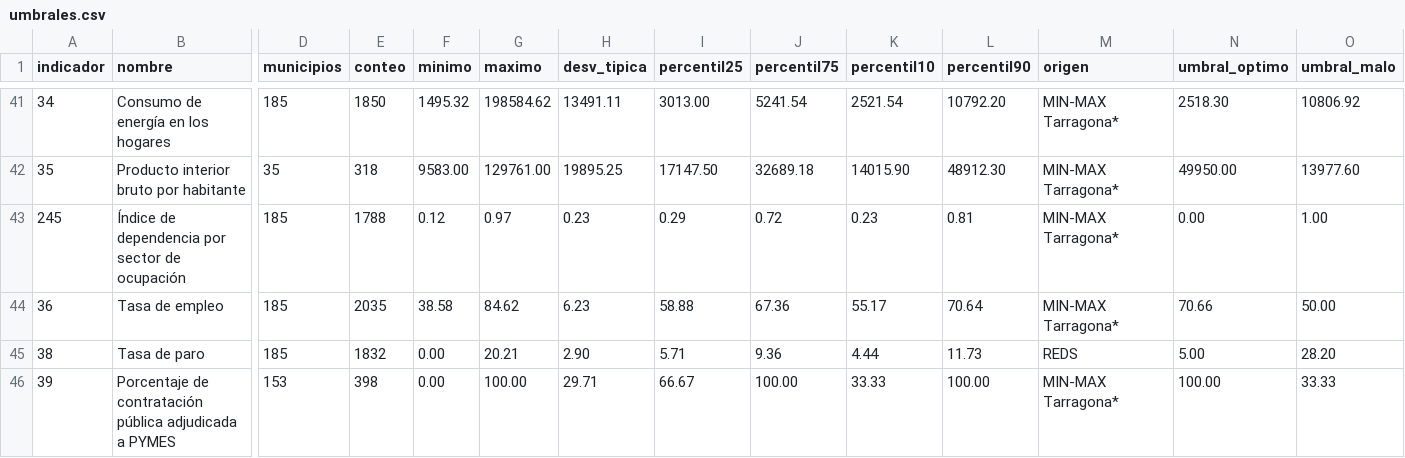
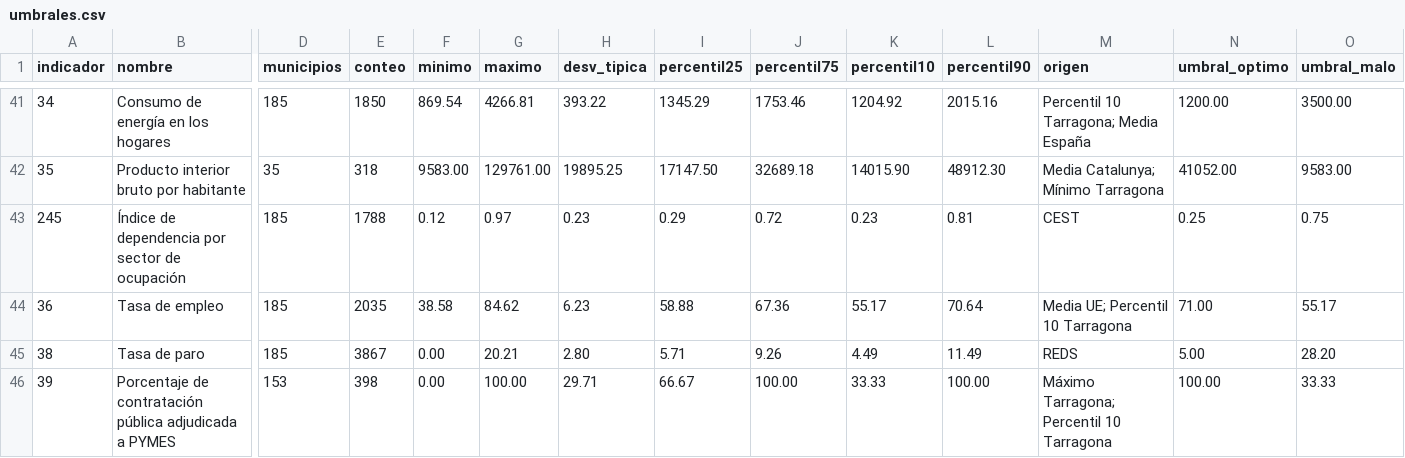
Before and after one commit to smartandcity-dip-tarra/observatorio-tarragona-datos, a CSV file: dataset/umbrales.csv, drawn as a sheet; only a part is shown, gaps mark what is left out; the diff covers the shown part only; the diff names each change by its address in the sheet, - before the commit and + after, or states it on an @@ line.

```diff
--- a/dataset/umbrales.csv
+++ b/dataset/umbrales.csv
-F41 (minimo): 1495.32
+F41 (minimo): 869.54
-G41 (maximo): 198584.62
+G41 (maximo): 4266.81
-H41 (desv_tipica): 13491.11
+H41 (desv_tipica): 393.22
-I41 (percentil25): 3013.00
+I41 (percentil25): 1345.29
-J41 (percentil75): 5241.54
+J41 (percentil75): 1753.46
-K41 (percentil10): 2521.54
+K41 (percentil10): 1204.92
-L41 (percentil90): 10792.20
+L41 (percentil90): 2015.16
-M41 (origen): MIN-MAX Tarragona*
+M41 (origen): Percentil 10 Tarragona; Media España
-N41 (umbral_optimo): 2518.30
+N41 (umbral_optimo): 1200.00
-O41 (umbral_malo): 10806.92
+O41 (umbral_malo): 3500.00
-M42 (origen): MIN-MAX Tarragona*
+M42 (origen): Media Catalunya; Mínimo Tarragona
-N42 (umbral_optimo): 49950.00
+N42 (umbral_optimo): 41052.00
-O42 (umbral_malo): 13977.60
+O42 (umbral_malo): 9583.00
-M43 (origen): MIN-MAX Tarragona*
+M43 (origen): CEST
-N43 (umbral_optimo): 0.00
+N43 (umbral_optimo): 0.25
-O43 (umbral_malo): 1.00
+O43 (umbral_malo): 0.75
-M44 (origen): MIN-MAX Tarragona*
+M44 (origen): Media UE; Percentil 10 Tarragona
-N44 (umbral_optimo): 70.66
+N44 (umbral_optimo): 71.00
-O44 (umbral_malo): 50.00
+O44 (umbral_malo): 55.17
-E45 (conteo): 1832
+E45 (conteo): 3867
-H45 (desv_tipica): 2.90
+H45 (desv_tipica): 2.80
-J45 (percentil75): 9.36
+J45 (percentil75): 9.26
-K45 (percentil10): 4.44
+K45 (percentil10): 4.49
-L45 (percentil90): 11.73
+L45 (percentil90): 11.49
-M46 (origen): MIN-MAX Tarragona*
+M46 (origen): Máximo Tarragona; Percentil 10 Tarragona
```
Also changed, not shown: 146 edited cells elsewhere in this file, dataset/metadatos_agendas.csv, dataset/promedios_municipio_meta_ods.csv, 4 other files.
